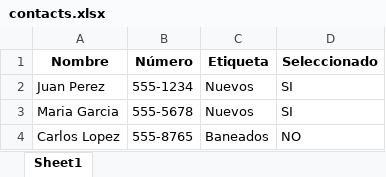
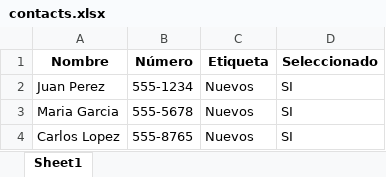
Before and after one commit to ribarraclaudia/Bot_envio_masivo, an Excel workbook: Front/pages/resources/contacts.xlsx, sheet Sheet1, drawn as a sheet; values as stored, in another font and other column widths than the file's, no borders; the diff names each change by its address in the sheet, - before the commit and + after, or states it on an @@ line.

```diff
--- a/Front/pages/resources/contacts.xlsx (sheet Sheet1)
+++ b/Front/pages/resources/contacts.xlsx (sheet Sheet1)
-C4 (Etiqueta): Baneados
+C4 (Etiqueta): Nuevos
-D4 (Seleccionado): NO
+D4 (Seleccionado): SI
```
Also changed, not shown: 3 other files.
